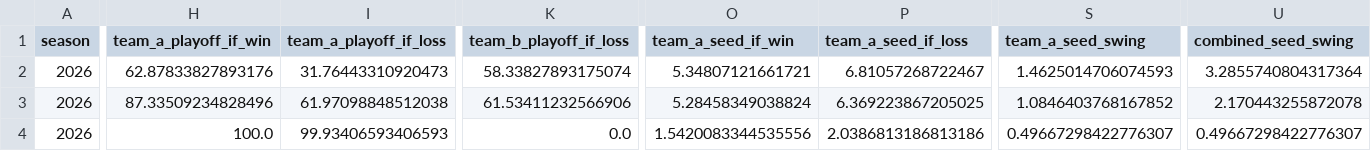
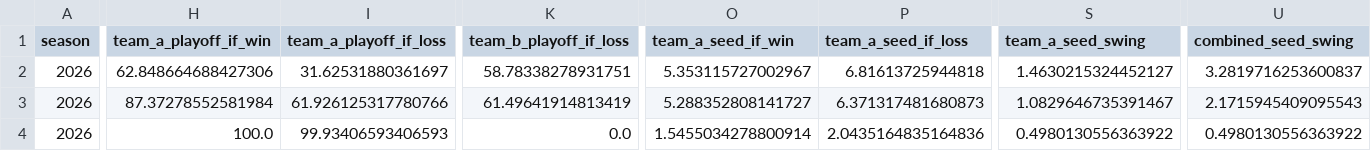
Before and after one commit to TheMathNinja/FAFL-GM-Dashboard, a CSV file: data/playoff_swing.csv, drawn as a sheet; only a part is shown, gaps mark what is left out; the diff covers the shown part only; the diff names each change by its address in the sheet, - before the commit and + after, or states it on an @@ line.

```diff
--- a/data/playoff_swing.csv
+++ b/data/playoff_swing.csv
-H2 (team_a_playoff_if_win): 62.87833827893176
+H2 (team_a_playoff_if_win): 62.848664688427306
-I2 (team_a_playoff_if_loss): 31.76443310920473
+I2 (team_a_playoff_if_loss): 31.62531880361697
-K2 (team_b_playoff_if_loss): 58.33827893175074
+K2 (team_b_playoff_if_loss): 58.78338278931751
-O2 (team_a_seed_if_win): 5.34807121661721
+O2 (team_a_seed_if_win): 5.353115727002967
-P2 (team_a_seed_if_loss): 6.81057268722467
+P2 (team_a_seed_if_loss): 6.81613725944818
-S2 (team_a_seed_swing): 1.4625014706074593
+S2 (team_a_seed_swing): 1.4630215324452127
-U2 (combined_seed_swing): 3.2855740804317364
+U2 (combined_seed_swing): 3.2819716253600837
-H3 (team_a_playoff_if_win): 87.33509234828496
+H3 (team_a_playoff_if_win): 87.37278552581984
-I3 (team_a_playoff_if_loss): 61.97098848512038
+I3 (team_a_playoff_if_loss): 61.926125317780766
-K3 (team_b_playoff_if_loss): 61.53411232566906
+K3 (team_b_playoff_if_loss): 61.49641914813419
-O3 (team_a_seed_if_win): 5.28458349038824
+O3 (team_a_seed_if_win): 5.288352808141727
-P3 (team_a_seed_if_loss): 6.369223867205025
+P3 (team_a_seed_if_loss): 6.371317481680873
-S3 (team_a_seed_swing): 1.0846403768167852
+S3 (team_a_seed_swing): 1.0829646735391467
-U3 (combined_seed_swing): 2.170443255872078
+U3 (combined_seed_swing): 2.1715945409095543
-O4 (team_a_seed_if_win): 1.5420083344535556
+O4 (team_a_seed_if_win): 1.5455034278800914
-P4 (team_a_seed_if_loss): 2.0386813186813186
+P4 (team_a_seed_if_loss): 2.0435164835164836
-S4 (team_a_seed_swing): 0.49667298422776307
+S4 (team_a_seed_swing): 0.4980130556363922
-U4 (combined_seed_swing): 0.49667298422776307
+U4 (combined_seed_swing): 0.4980130556363922
```
Also changed, not shown: 163 edited cells elsewhere in this file, data/forward_bye_exposure.csv, docs/playoff-picture/week-08.csv, 30 other files.
